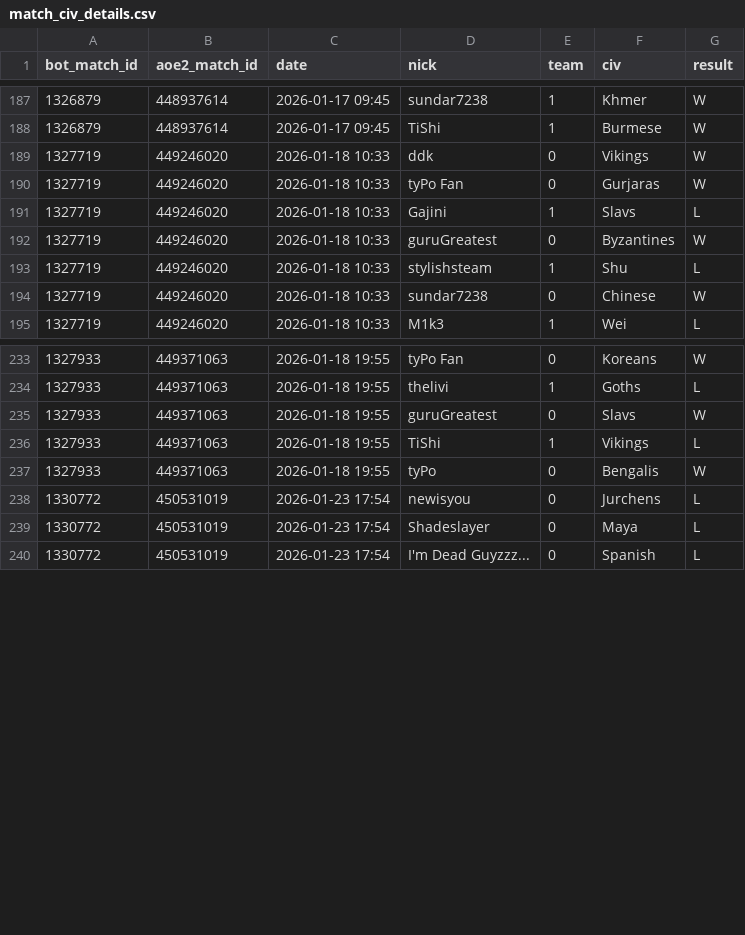
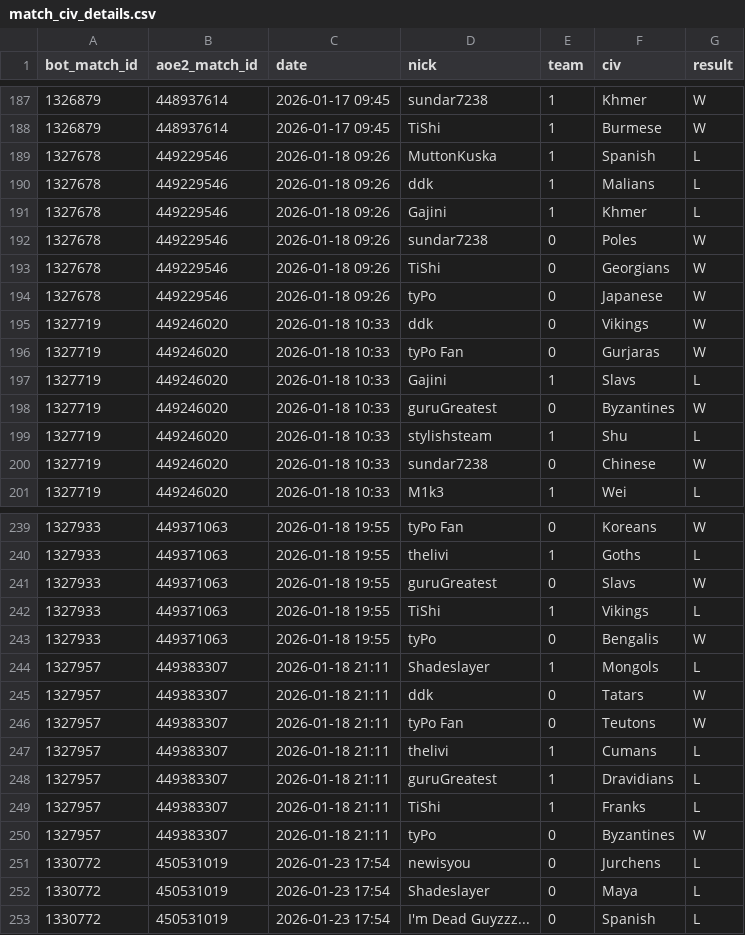
Before and after one commit to ddk220-light/NammaPUBobot, a CSV file: data/match_civ_details.csv, drawn as a sheet; only a part is shown, gaps mark what is left out.

```diff
--- a/data/match_civ_details.csv
+++ b/data/match_civ_details.csv
@@ -188,2 +188,8 @@ bot_match_id,aoe2_match_id,date,nick,team,civ,result
 1326879,448937614,2026-01-17 09:45,TiShi,1,Burmese,W
+1327678,449229546,2026-01-18 09:26,MuttonKuska,1,Spanish,L
+1327678,449229546,2026-01-18 09:26,ddk,1,Malians,L
+1327678,449229546,2026-01-18 09:26,Gajini,1,Khmer,L
+1327678,449229546,2026-01-18 09:26,sundar7238,0,Poles,W
+1327678,449229546,2026-01-18 09:26,TiShi,0,Georgians,W
+1327678,449229546,2026-01-18 09:26,tyPo,0,Japanese,W
 1327719,449246020,2026-01-18 10:33,ddk,0,Vikings,W
@@ -237,2 +243,9 @@ bot_match_id,aoe2_match_id,date,nick,team,civ,result
 1327933,449371063,2026-01-18 19:55,tyPo,0,Bengalis,W
+1327957,449383307,2026-01-18 21:11,Shadeslayer,1,Mongols,L
+1327957,449383307,2026-01-18 21:11,ddk,0,Tatars,W
+1327957,449383307,2026-01-18 21:11,tyPo Fan,0,Teutons,W
+1327957,449383307,2026-01-18 21:11,thelivi,1,Cumans,L
+1327957,449383307,2026-01-18 21:11,guruGreatest,1,Dravidians,L
+1327957,449383307,2026-01-18 21:11,TiShi,1,Franks,L
+1327957,449383307,2026-01-18 21:11,tyPo,0,Byzantines,W
 1330772,450531019,2026-01-23 17:54,newisyou,0,Jurchens,L
```
Also changed, not shown: data/match_id_map.csv, data/player_civ_stats.csv.
